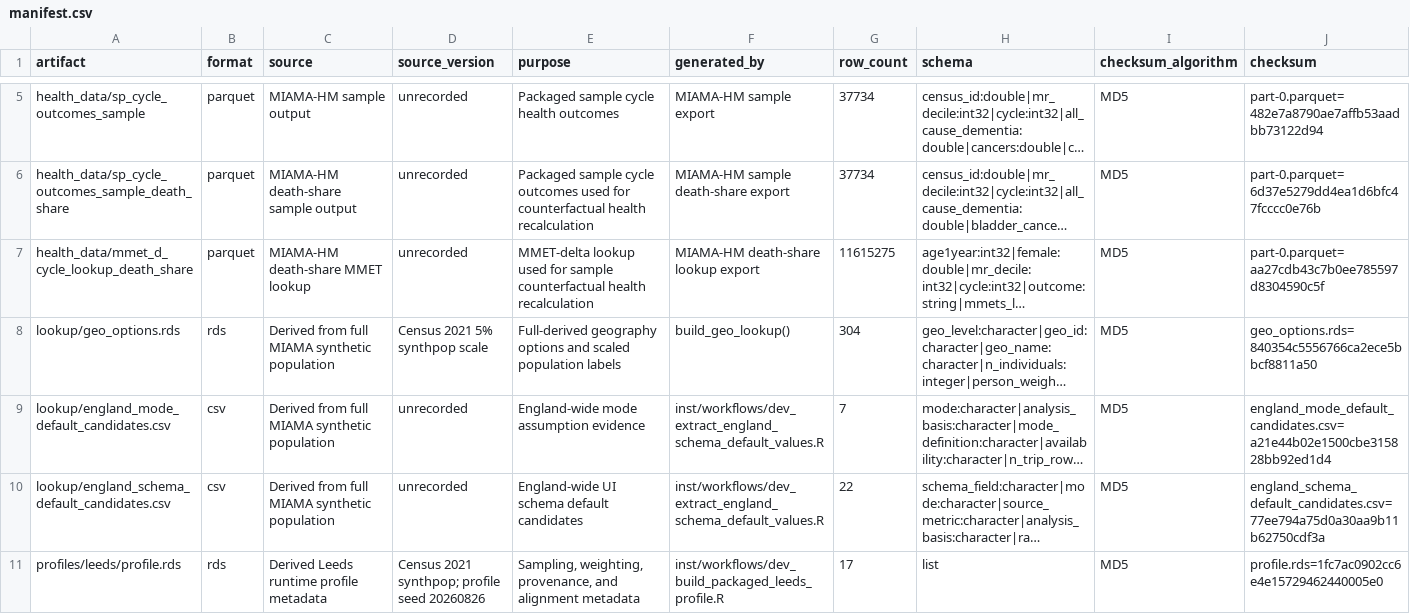
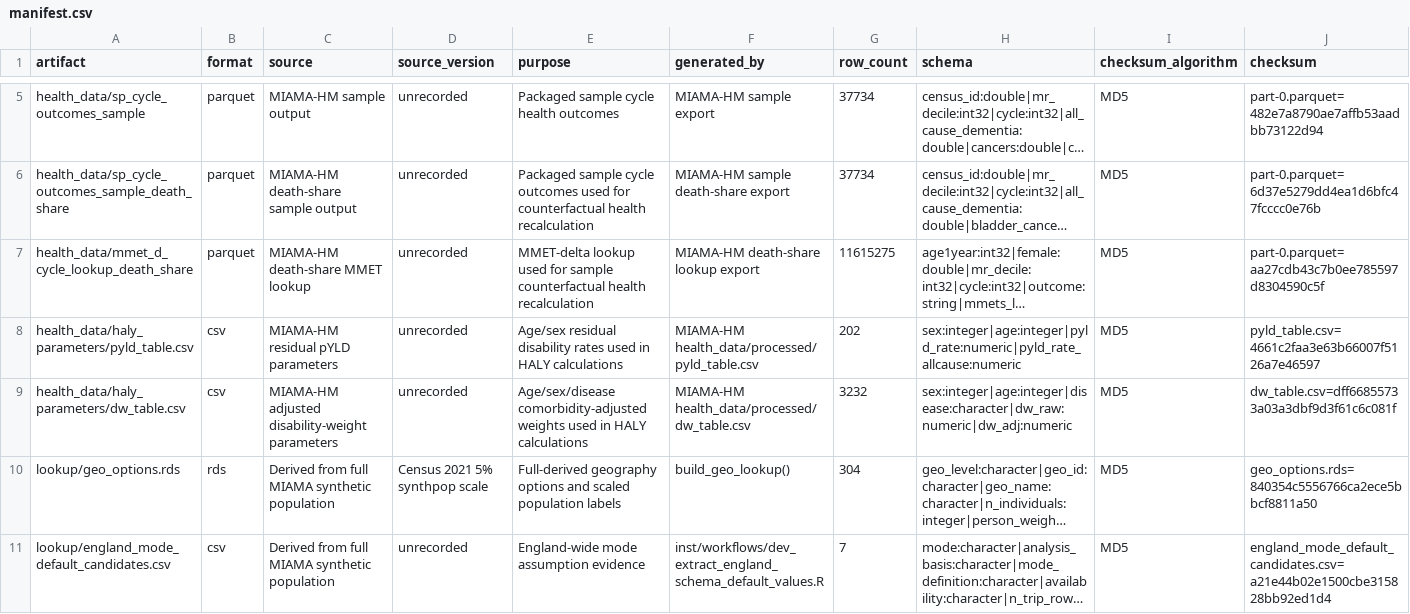
Before and after one commit to ATE-tool/MIAMA-HUB, a CSV file: inst/extdata/data/manifest.csv, drawn as a sheet; only a part is shown, gaps mark what is left out; the shorter side is filled out with more unchanged rows; long unchanged cells end in …; the diff names each change by its address in the sheet, - before the commit and + after, or states it on an @@ line.

Commit message:
HALYs

```diff
--- a/inst/extdata/data/manifest.csv
+++ b/inst/extdata/data/manifest.csv
+row 8: health_data/haly_parameters/pyld_table.csv | csv | MIAMA-HM residual pYLD parameters | unrecorded | Age/sex residual disability rates used in HALY calculations | MIAMA-HM health_data/processed/pyld_table.csv | 202 | sex:integer|age:integer|pyld_rate:numeric|pyld_rate_allcause:numeric | MD5 | pyld_table.csv=4661c2faa3e63b66007f5126a7e46597
+row 9: health_data/haly_parameters/dw_table.csv | csv | MIAMA-HM adjusted disability-weight parameters | unrecorded | Age/sex/disease comorbidity-adjusted weights used in HALY calculations | MIAMA-HM health_data/processed/dw_table.csv | 3232 | sex:integer|age:integer|disease:character|dw_raw:numeric|dw_adj:numeric | MD5 | dw_table.csv=dff66855733a03a3dbf9d3f61c6c081f
```
Also changed, not shown: 18 other files.
